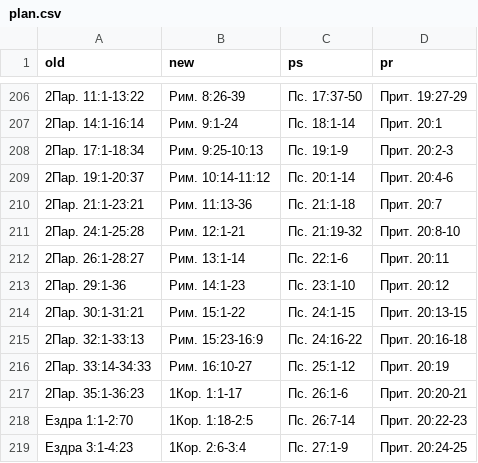
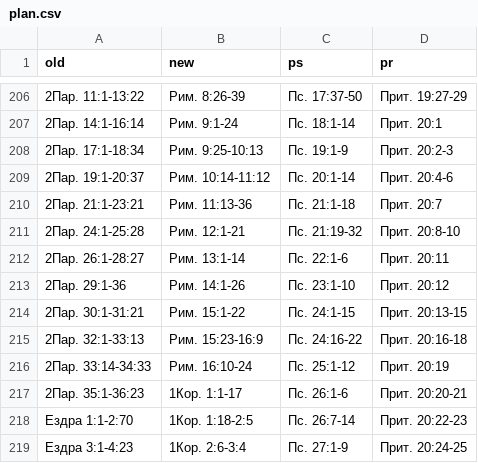
Before and after one commit to novchurch/today, a CSV file: _data/plan.csv, drawn as a sheet; only a part is shown, gaps mark what is left out.

Commit message:
:neckbeard: Romans 16:25-27 -> 14:24-26

```diff
--- a/_data/plan.csv
+++ b/_data/plan.csv
@@ -212,6 +212,6 @@ old,new,ps,pr
 2Пар. 26:1-28:27,Рим. 13:1-14,Пс. 22:1-6,Прит. 20:11
-2Пар. 29:1-36,Рим. 14:1-23,Пс. 23:1-10,Прит. 20:12
+2Пар. 29:1-36,Рим. 14:1-26,Пс. 23:1-10,Прит. 20:12
 2Пар. 30:1-31:21,Рим. 15:1-22,Пс. 24:1-15,Прит. 20:13-15
 2Пар. 32:1-33:13,Рим. 15:23-16:9,Пс. 24:16-22,Прит. 20:16-18
-2Пар. 33:14-34:33,Рим. 16:10-27,Пс. 25:1-12,Прит. 20:19
+2Пар. 33:14-34:33,Рим. 16:10-24,Пс. 25:1-12,Прит. 20:19
 2Пар. 35:1-36:23,1Кор. 1:1-17,Пс. 26:1-6,Прит. 20:20-21
```
